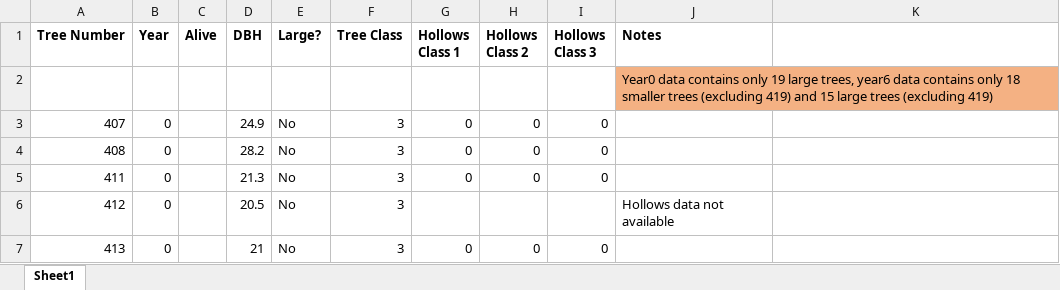
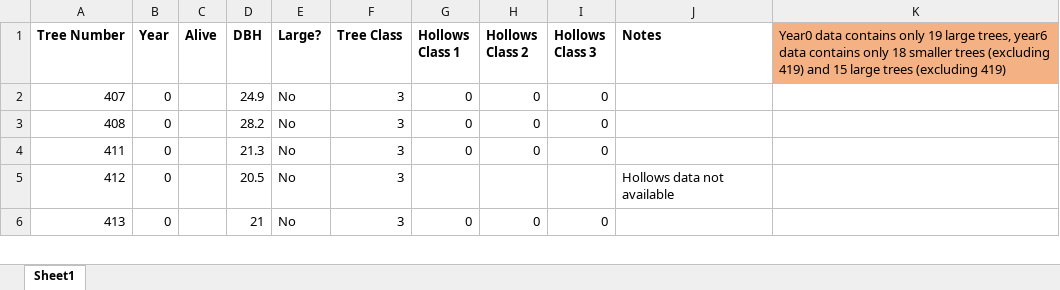
Before and after one commit to juadai/DataScienceProject, an Excel workbook: datasets/tree_DBH_hollows/input/Plot 09.xlsx, sheet Sheet1, drawn as a sheet; only a part is shown; values as stored, in another font and other column widths than the file's, no borders; the diff names each change by its address in the sheet, - before the commit and + after, or states it on an @@ line.

```diff
--- a/datasets/tree_DBH_hollows/input/Plot 09.xlsx (sheet Sheet1)
+++ b/datasets/tree_DBH_hollows/input/Plot 09.xlsx (sheet Sheet1)
-K1: (empty)
+K1: Year0 data contains only 19 large trees, year6 data contains only 18 smaller trees (excluding 419) and 15 large trees (excluding 419)
-K1 fill: none
+K1 fill: #F4B183
-row 2:  |  |  |  |  |  |  |  |  | Year0 data contains only 19 large trees, year6 data contains only 18 smaller trees (excluding 419) and 15 large trees (excluding 419)
```
Also changed, not shown: datasets/tree_DBH_hollows/input/Plot 02.xlsx, datasets/tree_DBH_hollows/input/Plot 04.xlsx, 22 other files.
